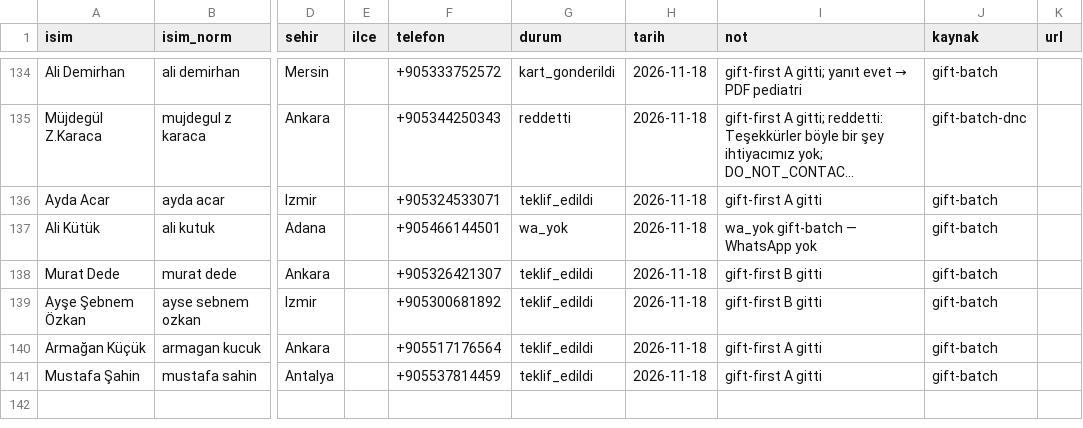
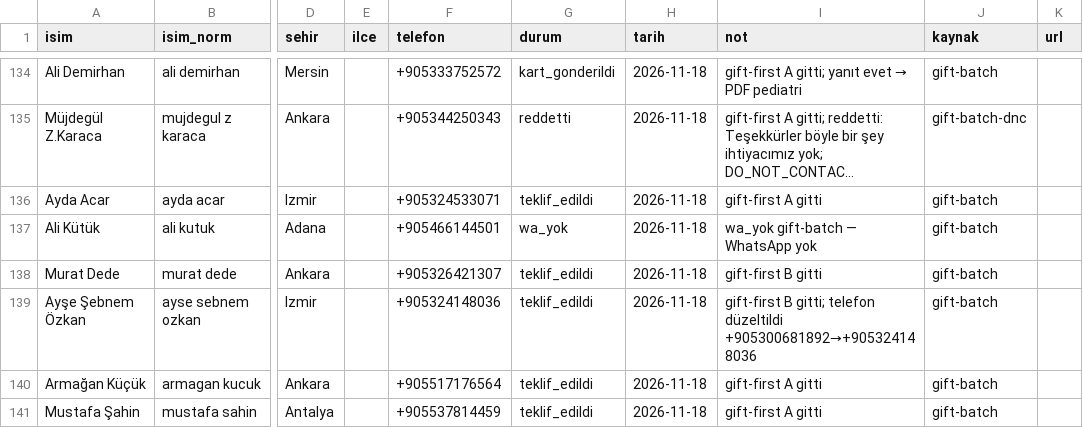
Before and after one commit to dreamturkiye/notya-ai, a CSV file: docs/growth/tr-outreach-ledger.csv, drawn as a sheet; only a part is shown, gaps mark what is left out; long unchanged cells end in …; the diff names each change by its address in the sheet, - before the commit and + after, or states it on an @@ line.

```diff
--- a/docs/growth/tr-outreach-ledger.csv
+++ b/docs/growth/tr-outreach-ledger.csv
-F139 (telefon): +905300681892
+F139 (telefon): +905324148036
-I139 (not): gift-first B gitti
+I139 (not): gift-first B gitti; telefon düzeltildi +905300681892→+905324148036
```
Also changed, not shown: docs/growth/tr-wa-gift-batch.csv, docs/growth/tr-whatsapp-wa-pool.csv, 1 other file.
